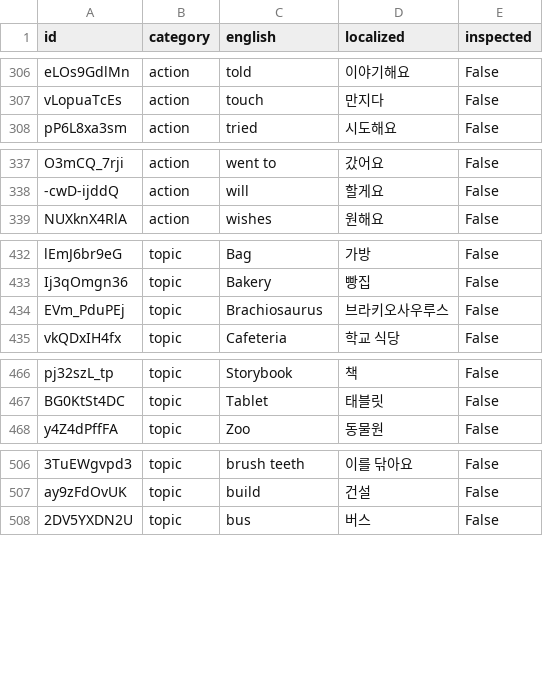
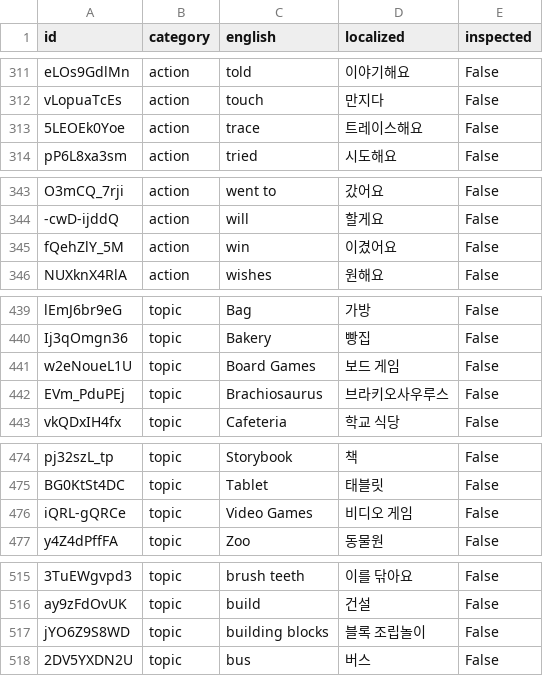
Before and after one commit to SagaciousFish/aacesstalk-monorepo, a CSV file: data/card_translation_dictionary.csv, drawn as a sheet; only a part is shown, gaps mark what is left out; the diff covers the shown part only; the diff names each change by its address in the sheet, - before the commit and + after, or states it on an @@ line.

```diff
--- a/data/card_translation_dictionary.csv
+++ b/data/card_translation_dictionary.csv
+row 313: 5LEOEk0Yoe | action | trace | 트레이스해요 | False
+row 345: fQehZlY_5M | action | win | 이겼어요 | False
+row 441: w2eNoueL1U | topic | Board Games | 보드 게임 | False
+row 476: iQRL-gQRCe | topic | Video Games | 비디오 게임 | False
+row 517: jYO6Z9S8WD | topic | building blocks | 블록 조립놀이 | False
```
Also changed, not shown: 15 added rows elsewhere in this file, 4 other files.
